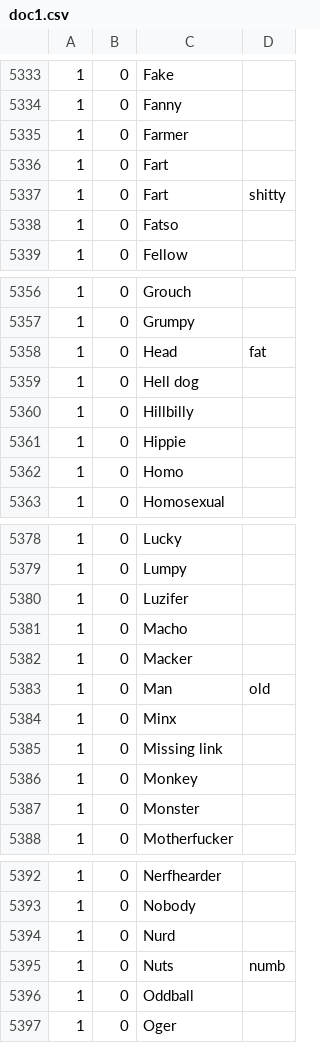
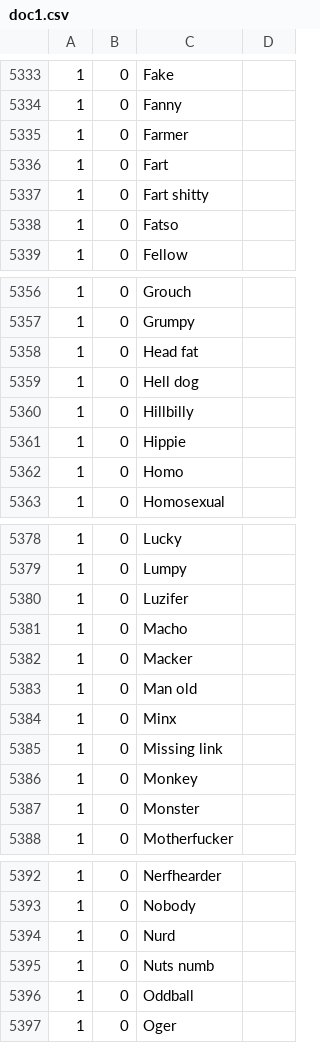
Before and after one commit to harshitha1846/Insult_detector, a CSV file: doc1.csv, drawn as a sheet; only a part is shown, gaps mark what is left out.

Commit message:
Update doc1.csv

```diff
--- a/doc1.csv
+++ b/doc1.csv
@@ -5337,3 +5337,3 @@
 1,0,Fart
-1,0,Fart, shitty
+1,0,Fart shitty
 1,0,Fatso
@@ -5358,3 +5358,3 @@
 1,0,Grumpy
-1,0,Head, fat
+1,0,Head fat
 1,0,Hell dog
@@ -5383,3 +5383,3 @@
 1,0,Macker
-1,0,Man, old
+1,0,Man old
 1,0,Minx
@@ -5395,3 +5395,3 @@
 1,0,Nurd
-1,0,Nuts, numb
+1,0,Nuts numb
 1,0,Oddball
```
